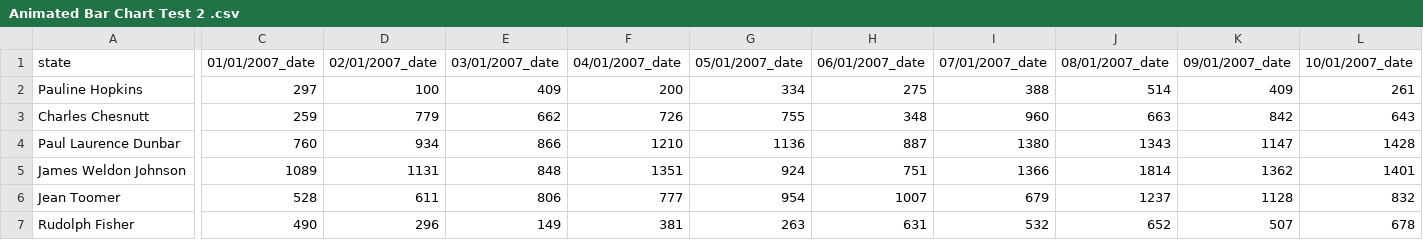
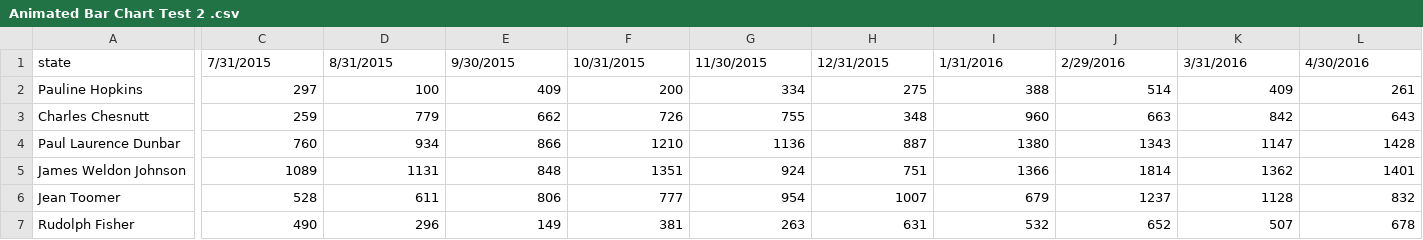
Before and after one commit to JamunaaJayashreeS/Datasets, a CSV file: Animated Bar Chart Test 2 .csv, drawn as a sheet; only a part is shown, gaps mark what is left out; the diff covers the shown part only; the diff names each change by its address in the sheet, - before the commit and + after, or states it on an @@ line.

```diff
--- a/Animated Bar Chart Test 2 .csv
+++ b/Animated Bar Chart Test 2 .csv
-C1: 01/01/2007_date
+C1: 7/31/2015
-D1: 02/01/2007_date
+D1: 8/31/2015
-E1: 03/01/2007_date
+E1: 9/30/2015
-F1: 04/01/2007_date
+F1: 10/31/2015
-G1: 05/01/2007_date
+G1: 11/30/2015
-H1: 06/01/2007_date
+H1: 12/31/2015
-I1: 07/01/2007_date
+I1: 1/31/2016
-J1: 08/01/2007_date
+J1: 2/29/2016
-K1: 09/01/2007_date
+K1: 3/31/2016
-L1: 10/01/2007_date
+L1: 4/30/2016
```
Also changed, not shown: 71 edited cells elsewhere in this file.
